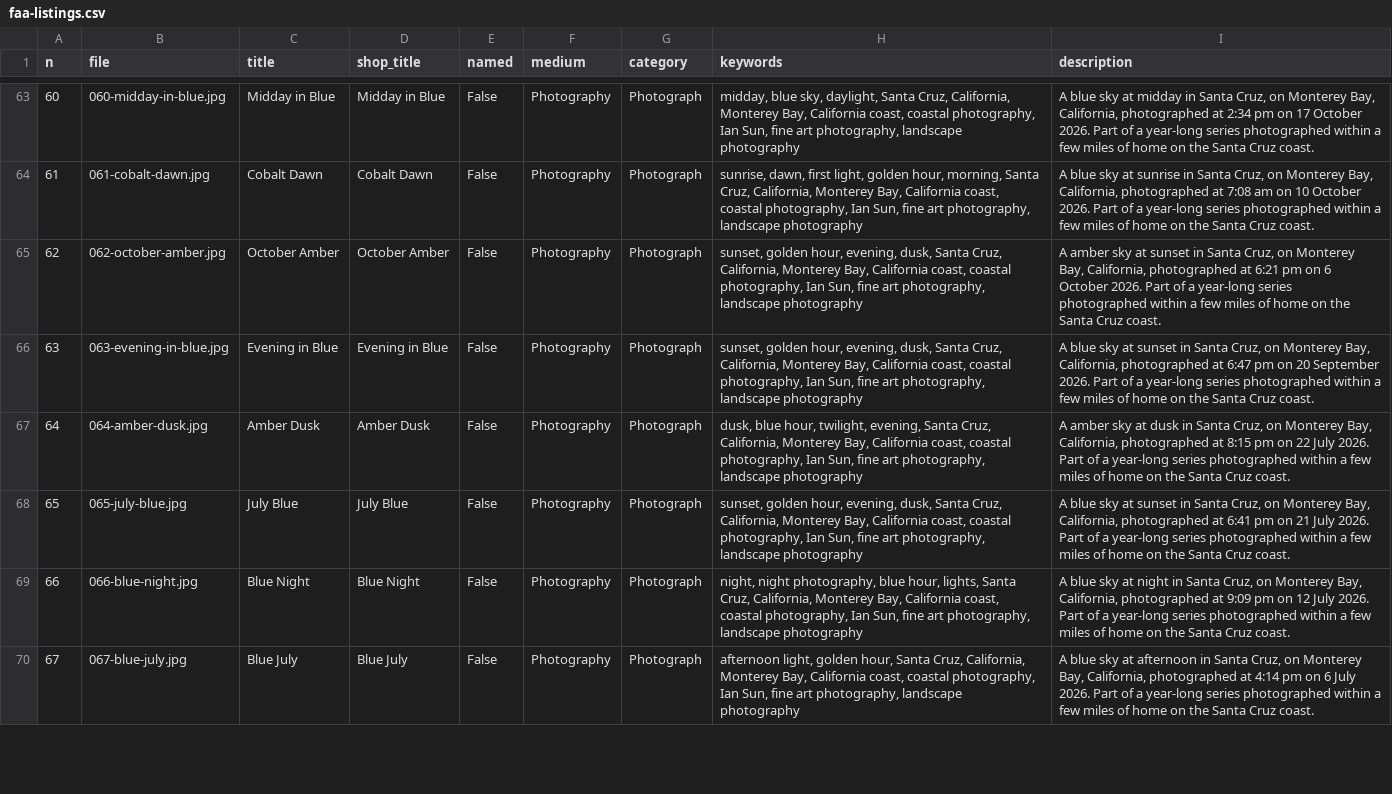
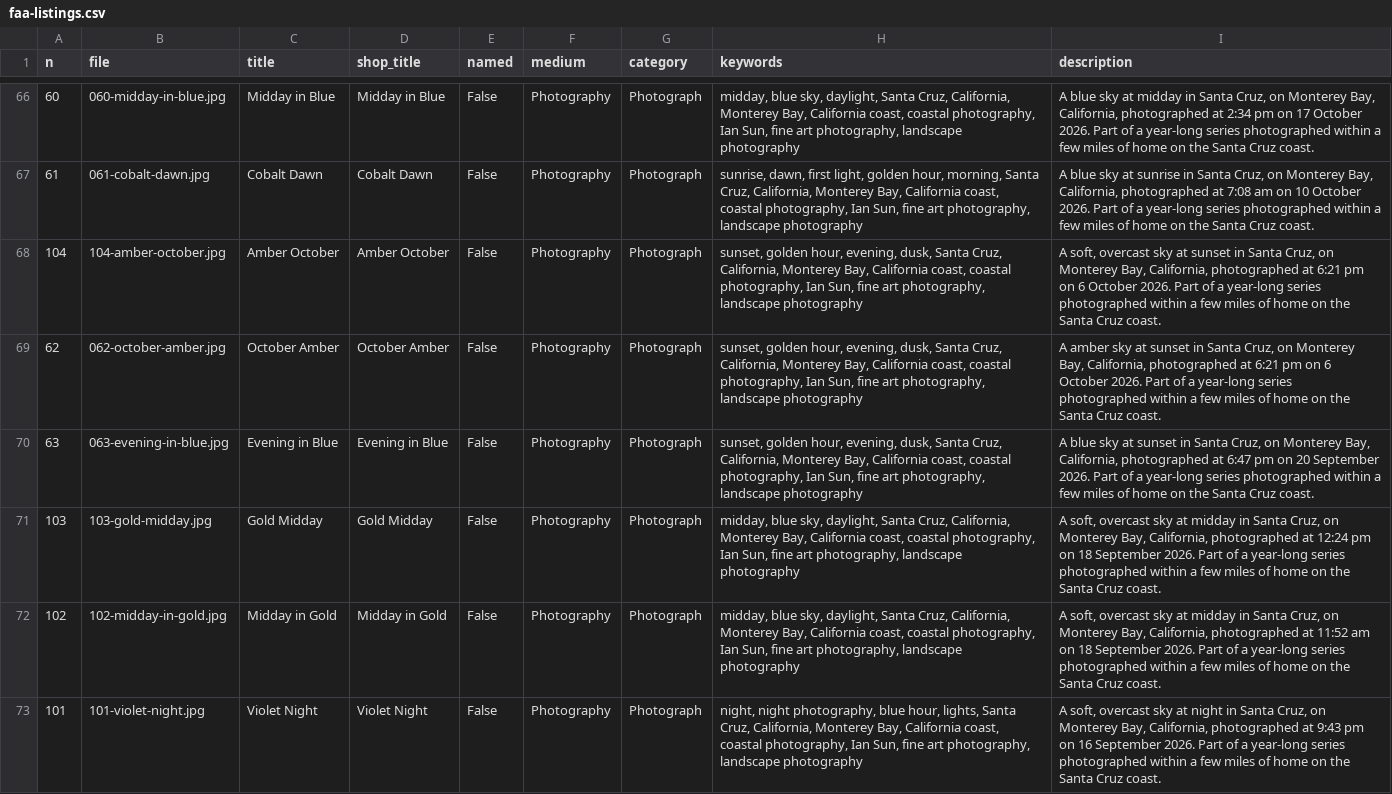
Before and after one commit to World-Swap/the-helping-sun, a CSV file: faa-listings.csv, drawn as a sheet; only a part is shown, gaps mark what is left out; the shorter side is filled out with more unchanged rows; the diff covers the shown part only; the diff names each change by its address in the sheet, - before the commit and + after, or states it on an @@ line.

```diff
--- a/faa-listings.csv
+++ b/faa-listings.csv
+row 68: 104 | 104-amber-october.jpg | Amber October | Amber October | False | Photography | Photograph | sunset, golden hour, evening, dusk, Santa Cruz, California, Monterey Bay, California coast, coastal photography, Ian Sun, fine art photography, landscape photography | A soft, overcast sky at sunset in Santa Cruz, on Monterey Bay, California, photographed at 6:21 pm on 6 October 2026. Part of a year-long series photographed within a few miles of home on the Santa Cruz coast.
+row 71: 103 | 103-gold-midday.jpg | Gold Midday | Gold Midday | False | Photography | Photograph | midday, blue sky, daylight, Santa Cruz, California, Monterey Bay, California coast, coastal photography, Ian Sun, fine art photography, landscape photography | A soft, overcast sky at midday in Santa Cruz, on Monterey Bay, California, photographed at 12:24 pm on 18 September 2026. Part of a year-long series photographed within a few miles of home on the Santa Cruz coast.
+row 72: 102 | 102-midday-in-gold.jpg | Midday in Gold | Midday in Gold | False | Photography | Photograph | midday, blue sky, daylight, Santa Cruz, California, Monterey Bay, California coast, coastal photography, Ian Sun, fine art photography, landscape photography | A soft, overcast sky at midday in Santa Cruz, on Monterey Bay, California, photographed at 11:52 am on 18 September 2026. Part of a year-long series photographed within a few miles of home on the Santa Cruz coast.
+row 73: 101 | 101-violet-night.jpg | Violet Night | Violet Night | False | Photography | Photograph | night, night photography, blue hour, lights, Santa Cruz, California, Monterey Bay, California coast, coastal photography, Ian Sun, fine art photography, landscape photography | A soft, overcast sky at night in Santa Cruz, on Monterey Bay, California, photographed at 9:43 pm on 16 September 2026. Part of a year-long series photographed within a few miles of home on the Santa Cruz coast.
```
Also changed, not shown: 5 added rows elsewhere in this file, 31 other files.
